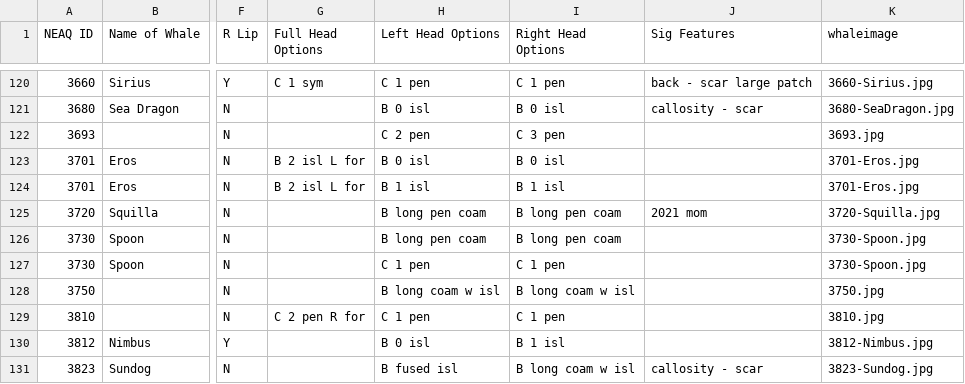
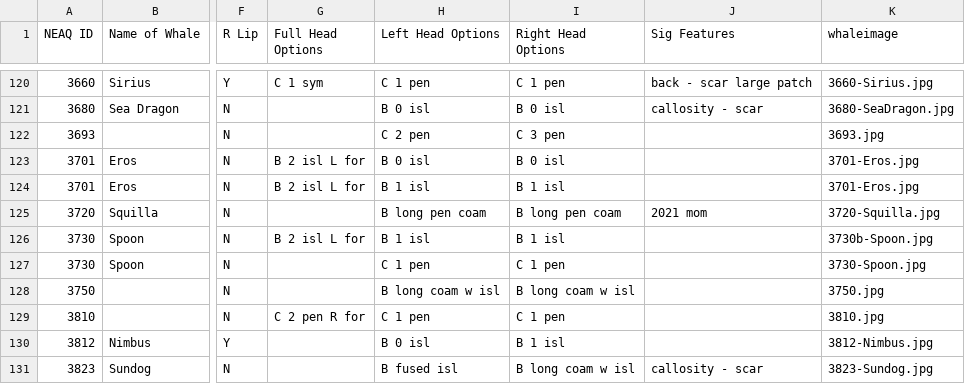
Before and after one commit to lizthompson07/DFO_IDapp, a CSV file: coding.csv, drawn as a sheet; only a part is shown, gaps mark what is left out; the diff names each change by its address in the sheet, - before the commit and + after, or states it on an @@ line.

Commit message:
update spoon

```diff
--- a/coding.csv
+++ b/coding.csv
-G126 (Full Head Options): (empty)
+G126 (Full Head Options): B 2 isl L for
-H126 (Left Head Options): B long pen coam
+H126 (Left Head Options): B 1 isl
-I126 (Right Head Options): B long pen coam
+I126 (Right Head Options): B 1 isl
-K126 (whaleimage): 3730-Spoon.jpg
+K126 (whaleimage): 3730b-Spoon.jpg
```
Also changed, not shown: 3 other files.
